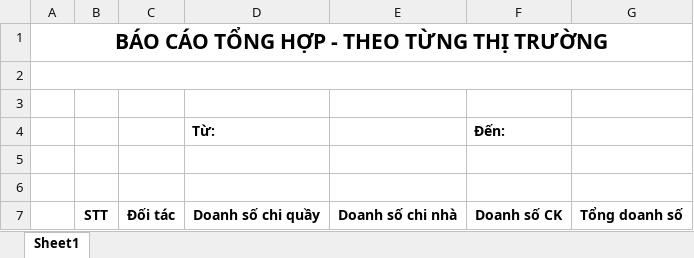
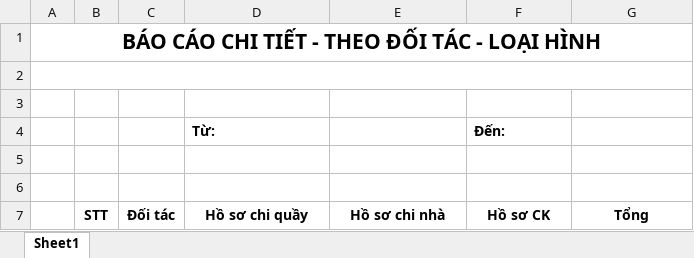
Before and after one commit to truonglamdoan/DongAERP, an Excel workbook: DongAERP/Content/Report/ReportHSDetailt/ReportHSDetailtByPartnerLH.xlsx, sheet Sheet1, drawn as a sheet; values as stored, in another font and other column widths than the file's, no borders; the diff names each change by its address in the sheet, - before the commit and + after, or states it on an @@ line.

```diff
--- a/DongAERP/Content/Report/ReportHSDetailt/ReportHSDetailtByPartnerLH.xlsx (sheet Sheet1)
+++ b/DongAERP/Content/Report/ReportHSDetailt/ReportHSDetailtByPartnerLH.xlsx (sheet Sheet1)
-A1: BÁO CÁO TỔNG HỢP - THEO TỪNG THỊ TRƯỜNG
+A1: BÁO CÁO CHI TIẾT - THEO ĐỐI TÁC - LOẠI HÌNH
-D7 (Từ:): Doanh số chi quầy
+D7 (Từ:): Hồ sơ chi quầy
-E7: Doanh số chi nhà
+E7: Hồ sơ chi nhà
-F7 (Đến:): Doanh số CK
+F7 (Đến:): Hồ sơ CK
-G7: Tổng doanh số
+G7: Tổng
```
Also changed, not shown: DongAERP/Content/Report/ReportHSDetailt/ReportHSDetailtByPartnerLHForGradation.xlsx, DongAERP/Content/Report/ReportHSDetailt/ReportHSDetailtByPartnerLTForCompareForOne.xlsx, 20 other files.
